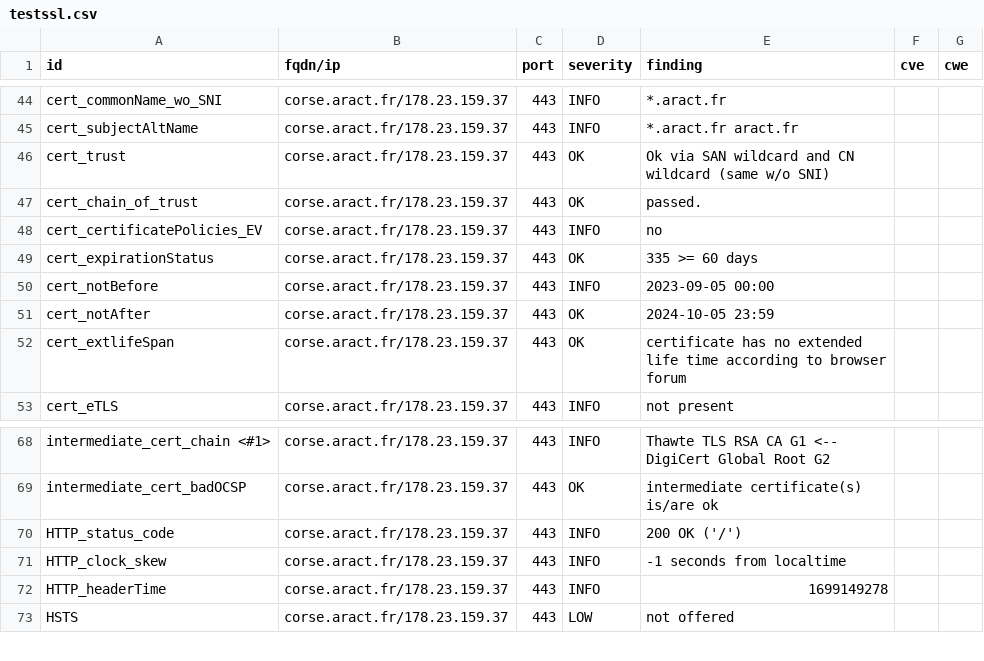
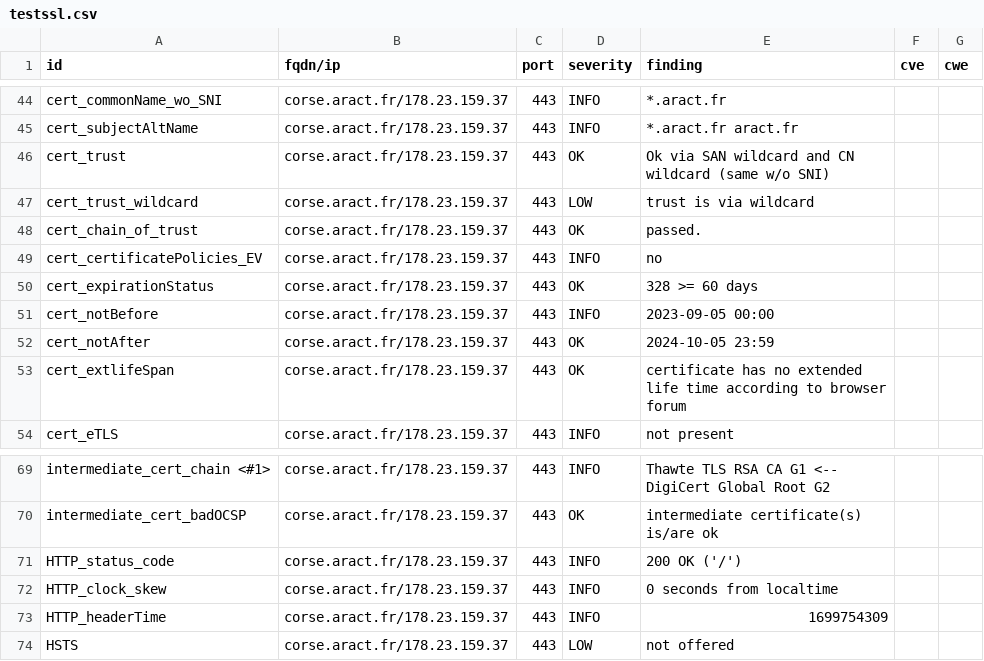
Before and after one commit to anactweb/dashlord, a CSV file: results/aHR0cHM6Ly9jb3JzZS5hcmFjdC5mcg==/testssl.csv, drawn as a sheet; only a part is shown, gaps mark what is left out.

```diff
--- a/results/aHR0cHM6Ly9jb3JzZS5hcmFjdC5mcg==/testssl.csv
+++ b/results/aHR0cHM6Ly9jb3JzZS5hcmFjdC5mcg==/testssl.csv
@@ -46,5 +46,6 @@
 "cert_trust","corse.aract.fr/178.23.159.37","443","OK","Ok via SAN wildcard and CN wildcard (same w/o SNI)","",""
+"cert_trust_wildcard","corse.aract.fr/178.23.159.37","443","LOW","trust is via wildcard","",""
 "cert_chain_of_trust","corse.aract.fr/178.23.159.37","443","OK","passed.","",""
 "cert_certificatePolicies_EV","corse.aract.fr/178.23.159.37","443","INFO","no","",""
-"cert_expirationStatus","corse.aract.fr/178.23.159.37","443","OK","335 >= 60 days","",""
+"cert_expirationStatus","corse.aract.fr/178.23.159.37","443","OK","328 >= 60 days","",""
 "cert_notBefore","corse.aract.fr/178.23.159.37","443","INFO","2023-09-05 00:00","",""
@@ -70,4 +71,4 @@
 "HTTP_status_code","corse.aract.fr/178.23.159.37","443","INFO","200 OK ('/')","",""
-"HTTP_clock_skew","corse.aract.fr/178.23.159.37","443","INFO","-1 seconds from localtime","",""
-"HTTP_headerTime","corse.aract.fr/178.23.159.37","443","INFO","1699149278","",""
+"HTTP_clock_skew","corse.aract.fr/178.23.159.37","443","INFO","0 seconds from localtime","",""
+"HTTP_headerTime","corse.aract.fr/178.23.159.37","443","INFO","1699754309","",""
 "HSTS","corse.aract.fr/178.23.159.37","443","LOW","not offered","",""
```
Also changed, not shown: 11 other files.
